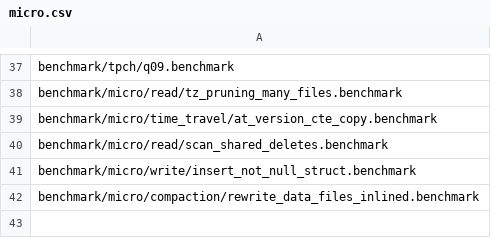
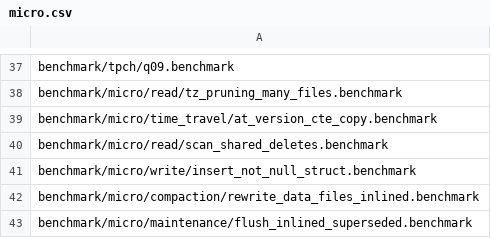
Before and after one commit to pdet/ducklake, a CSV file: .github/regression/micro.csv, drawn as a sheet; only a part is shown, gaps mark what is left out.

Commit message:
Keep a superseded inlined table registered until it is dropped

```diff
--- a/.github/regression/micro.csv
+++ b/.github/regression/micro.csv
@@ -42 +42,2 @@ benchmark/micro/write/insert_not_null_struct.benchmark
 benchmark/micro/compaction/rewrite_data_files_inlined.benchmark
+benchmark/micro/maintenance/flush_inlined_superseded.benchmark
```
Also changed, not shown: 4 other files.
